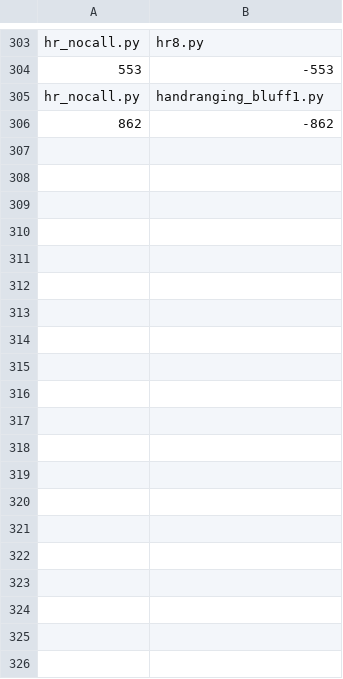
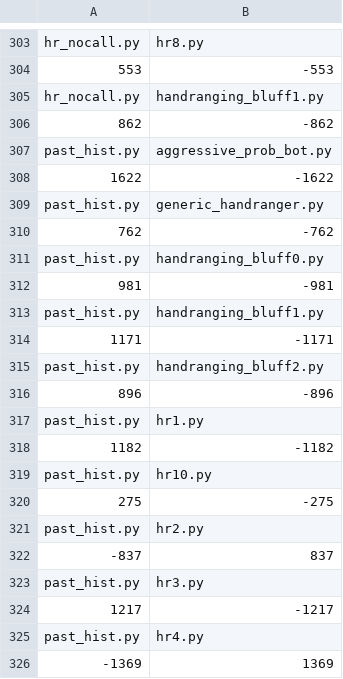
Before and after one commit to vihank/poker-engine-2024, a CSV file: all_results.csv, drawn as a sheet; only a part is shown, gaps mark what is left out; the diff covers the shown part only; the diff names each change by its address in the sheet, - before the commit and + after, or states it on an @@ line.

```diff
--- a/all_results.csv
+++ b/all_results.csv
+row 307: past_hist.py | aggressive_prob_bot.py
+row 308: 1622 | -1622
+row 309: past_hist.py | generic_handranger.py
+row 310: 762 | -762
+row 311: past_hist.py | handranging_bluff0.py
+row 312: 981 | -981
+row 313: past_hist.py | handranging_bluff1.py
+row 314: 1171 | -1171
+row 315: past_hist.py | handranging_bluff2.py
+row 316: 896 | -896
+row 317: past_hist.py | hr1.py
+row 318: 1182 | -1182
+row 319: past_hist.py | hr10.py
+row 320: 275 | -275
+row 321: past_hist.py | hr2.py
+row 322: -837 | 837
+row 323: past_hist.py | hr3.py
+row 324: 1217 | -1217
+row 325: past_hist.py | hr4.py
+row 326: -1369 | 1369
```
Also changed, not shown: 19 added rows elsewhere in this file, 17 other files.
